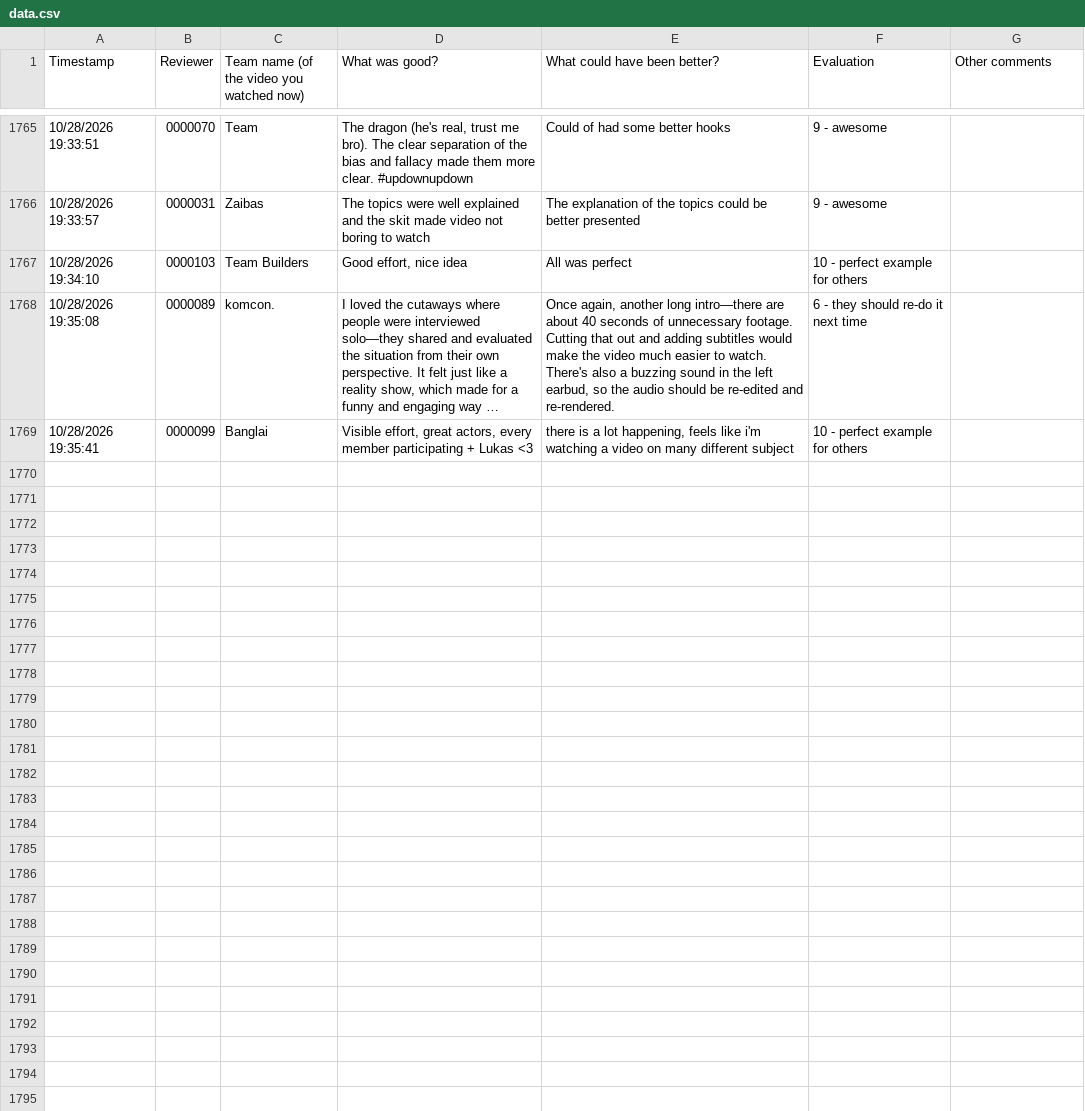
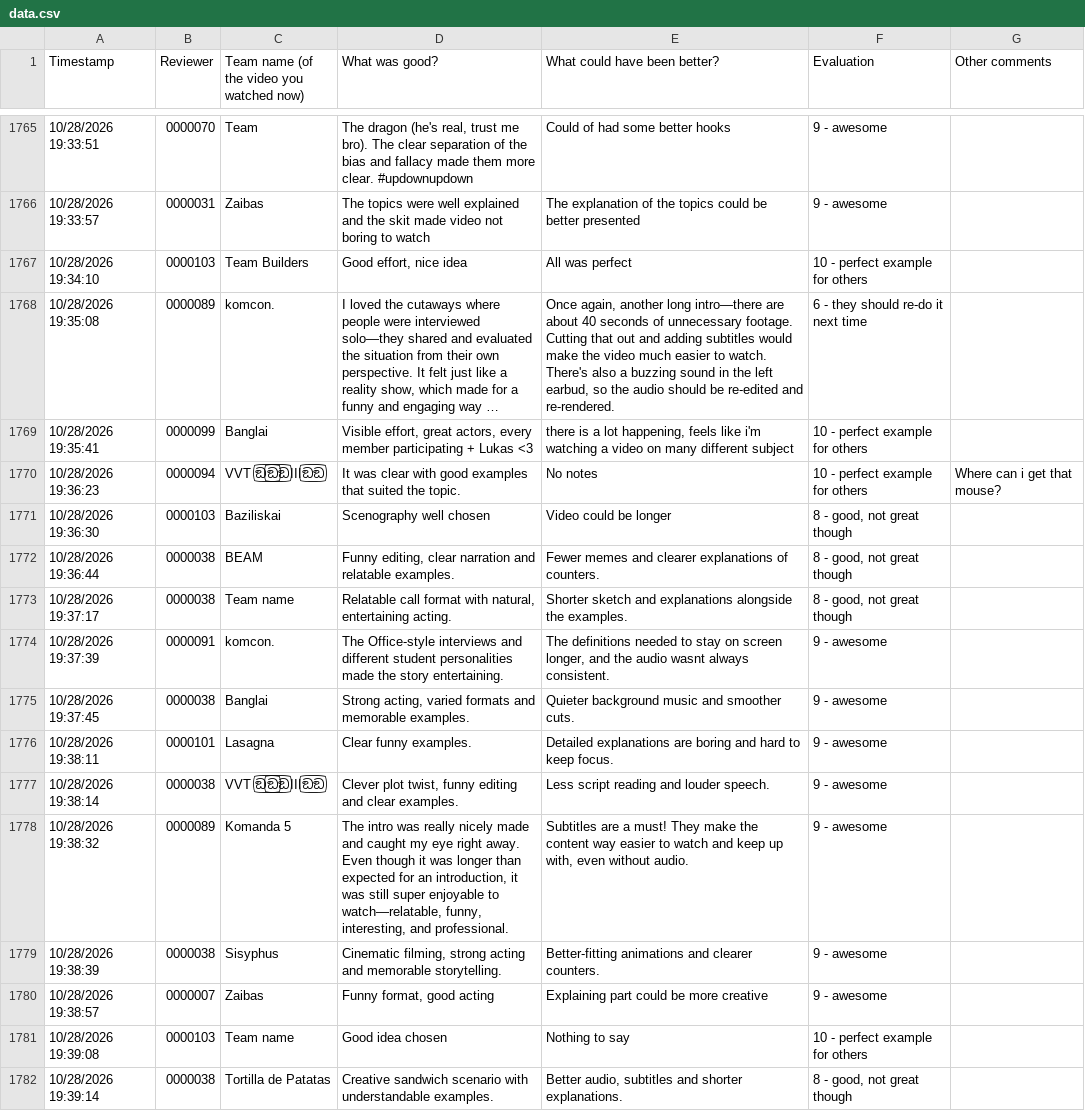
Before and after one commit to edva-code/epc-feedback-dashboard, a CSV file: data.csv, drawn as a sheet; only a part is shown, gaps mark what is left out; long unchanged cells end in …; the diff covers the shown part only; the diff names each change by its address in the sheet, - before the commit and + after, or states it on an @@ line.

```diff
--- a/data.csv
+++ b/data.csv
+row 1770: 10/28/2026 19:36:23 | 0000094 | VVT ඞ⃢ඞ⃢ඞIIIඞ⃢ඞ | It was clear with good examples that suited the topic. | No notes | 10 - perfect example for others | Where can i get that mouse?
+row 1771: 10/28/2026 19:36:30 | 0000103 | Baziliskai | Scenography well chosen | Video could be longer | 8 - good, not great though
+row 1772: 10/28/2026 19:36:44 | 0000038 | BEAM | Funny editing, clear narration and relatable examples. | Fewer memes and clearer explanations of counters. | 8 - good, not great though
+row 1773: 10/28/2026 19:37:17 | 0000038 | Team name | Relatable call format with natural, entertaining acting. | Shorter sketch and explanations alongside the examples. | 8 - good, not great though
+row 1774: 10/28/2026 19:37:39 | 0000091 | komcon. | The Office-style interviews and different student personalities made the story entertaining. | The definitions needed to stay on screen longer, and the audio wasnt always consistent. | 9 - awesome
+row 1775: 10/28/2026 19:37:45 | 0000038 | Banglai | Strong acting, varied formats and memorable examples. | Quieter background music and smoother cuts. | 9 - awesome
+row 1776: 10/28/2026 19:38:11 | 0000101 | Lasagna | Clear funny examples. | Detailed explanations are boring and hard to keep focus. | 9 - awesome
+row 1777: 10/28/2026 19:38:14 | 0000038 | VVT ඞ⃢ඞ⃢ඞIIIඞ⃢ඞ | Clever plot twist, funny editing and clear examples. | Less script reading and louder speech. | 9 - awesome
+row 1778: 10/28/2026 19:38:32 | 0000089 | Komanda 5 | The intro was really nicely made and caught my eye right away. Even though it was longer than expected for an introduction, it was still super enjoyable to watch—relatable, funny, interesting, and professional. | Subtitles are a must! They make the content way easier to watch and keep up with, even without audio. | 9 - awesome
+row 1779: 10/28/2026 19:38:39 | 0000038 | Sisyphus | Cinematic filming, strong acting and memorable storytelling. | Better-fitting animations and clearer counters. | 9 - awesome
+row 1780: 10/28/2026 19:38:57 | 0000007 | Zaibas | Funny format, good acting | Explaining part could be more creative | 9 - awesome
+row 1781: 10/28/2026 19:39:08 | 0000103 | Team name | Good idea chosen | Nothing to say | 10 - perfect example for others
+row 1782: 10/28/2026 19:39:14 | 0000038 | Tortilla de Patatas | Creative sandwich scenario with understandable examples. | Better audio, subtitles and shorter explanations. | 8 - good, not great though
```
Also changed, not shown: 13 added rows elsewhere in this file, 1 other file.
